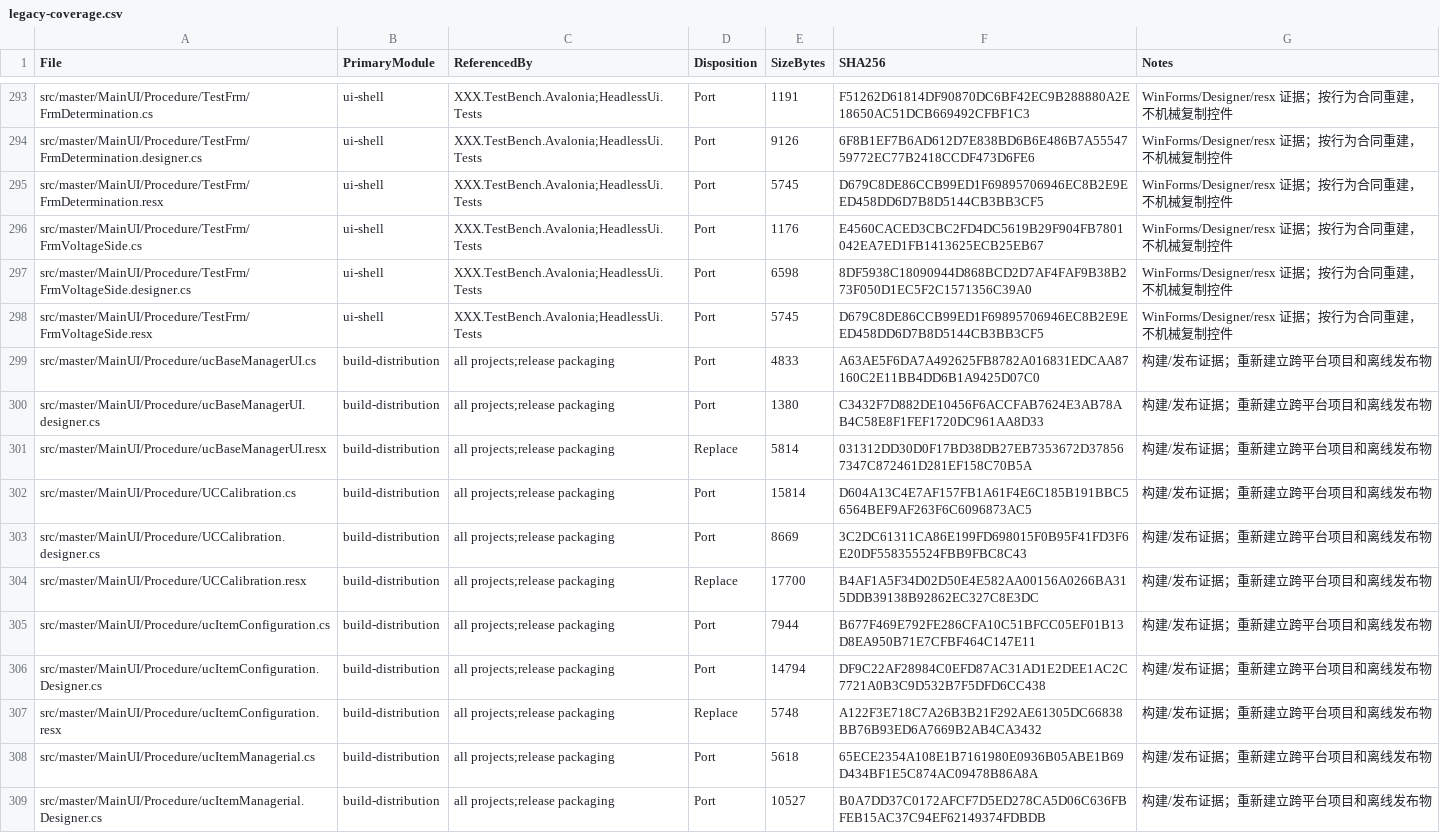
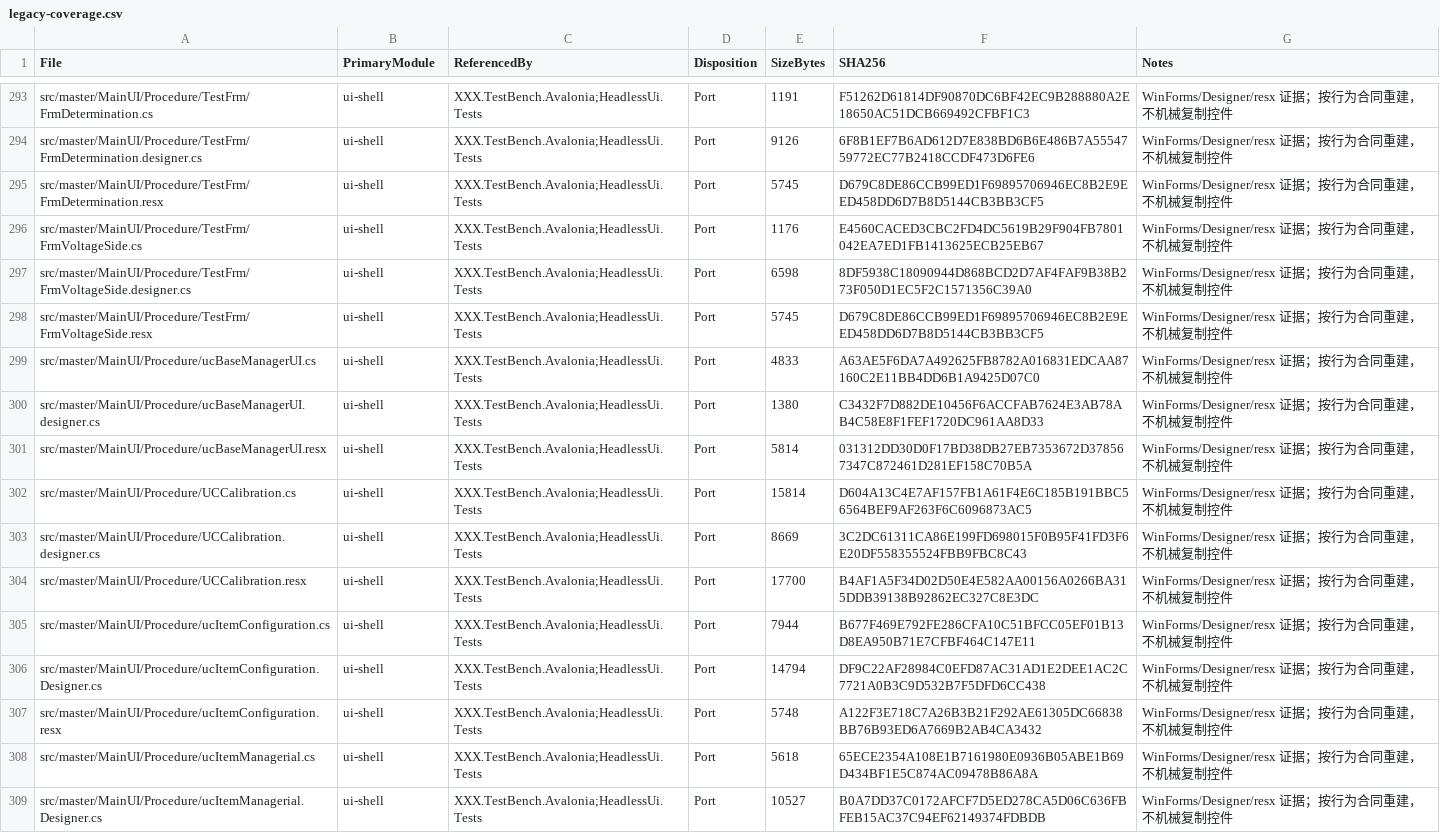
Before and after one commit to YiZheng1996/Winforms-to-Avalonia, a CSV file: 项目代码/XXX.TestBench.Uos/docs/legacy-coverage.csv, drawn as a sheet; only a part is shown, gaps mark what is left out; the diff covers the shown part only.

Commit message:
迁移：补齐 Legacy 界面任务页与行为证据

```diff
--- a/项目代码/XXX.TestBench.Uos/docs/legacy-coverage.csv
+++ b/项目代码/XXX.TestBench.Uos/docs/legacy-coverage.csv
@@ -298,12 +298,12 @@
 "src/master/MainUI/Procedure/TestFrm/FrmVoltageSide.resx","ui-shell","XXX.TestBench.Avalonia;HeadlessUi.Tests","Port","5745","D679C8DE86CCB99ED1F69895706946EC8B2E9EED458DD6D7B8D5144CB3BB3CF5","WinForms/Designer/resx 证据；按行为合同重建，不机械复制控件"
-"src/master/MainUI/Procedure/ucBaseManagerUI.cs","build-distribution","all projects;release packaging","Port","4833","A63AE5F6DA7A492625FB8782A016831EDCAA87160C2E11BB4DD6B1A9425D07C0","构建/发布证据；重新建立跨平台项目和离线发布物"
-"src/master/MainUI/Procedure/ucBaseManagerUI.designer.cs","build-distribution","all projects;release packaging","Port","1380","C3432F7D882DE10456F6ACCFAB7624E3AB78AB4C58E8F1FEF1720DC961AA8D33","构建/发布证据；重新建立跨平台项目和离线发布物"
-"src/master/MainUI/Procedure/ucBaseManagerUI.resx","build-distribution","all projects;release packaging","Replace","5814","031312DD30D0F17BD38DB27EB7353672D378567347C872461D281EF158C70B5A","构建/发布证据；重新建立跨平台项目和离线发布物"
-"src/master/MainUI/Procedure/UCCalibration.cs","build-distribution","all projects;release packaging","Port","15814","D604A13C4E7AF157FB1A61F4E6C185B191BBC56564BEF9AF263F6C6096873AC5","构建/发布证据；重新建立跨平台项目和离线发布物"
-"src/master/MainUI/Procedure/UCCalibration.designer.cs","build-distribution","all projects;release packaging","Port","8669","3C2DC61311CA86E199FD698015F0B95F41FD3F6E20DF558355524FBB9FBC8C43","构建/发布证据；重新建立跨平台项目和离线发布物"
-"src/master/MainUI/Procedure/UCCalibration.resx","build-distribution","all projects;release packaging","Replace","17700","B4AF1A5F34D02D50E4E582AA00156A0266BA315DDB39138B92862EC327C8E3DC","构建/发布证据；重新建立跨平台项目和离线发布物"
-"src/master/MainUI/Procedure/ucItemConfiguration.cs","build-distribution","all projects;release packaging","Port","7944","B677F469E792FE286CFA10C51BFCC05EF01B13D8EA950B71E7CFBF464C147E11","构建/发布证据；重新建立跨平台项目和离线发布物"
-"src/master/MainUI/Procedure/ucItemConfiguration.Designer.cs","build-distribution","all projects;release packaging","Port","14794","DF9C22AF28984C0EFD87AC31AD1E2DEE1AC2C7721A0B3C9D532B7F5DFD6CC438","构建/发布证据；重新建立跨平台项目和离线发布物"
-"src/master/MainUI/Procedure/ucItemConfiguration.resx","build-distribution","all projects;release packaging","Replace","5748","A122F3E718C7A26B3B21F292AE61305DC66838BB76B93ED6A7669B2AB4CA3432","构建/发布证据；重新建立跨平台项目和离线发布物"
-"src/master/MainUI/Procedure/ucItemManagerial.cs","build-distribution","all projects;release packaging","Port","5618","65ECE2354A108E1B7161980E0936B05ABE1B69D434BF1E5C874AC09478B86A8A","构建/发布证据；重新建立跨平台项目和离线发布物"
-"src/master/MainUI/Procedure/ucItemManagerial.Designer.cs","build-distribution","all projects;release packaging","Port","10527","B0A7DD37C0172AFCF7D5ED278CA5D06C636FBFEB15AC37C94EF62149374FDBDB","构建/发布证据；重新建立跨平台项目和离线发布物"
+"src/master/MainUI/Procedure/ucBaseManagerUI.cs","ui-shell","XXX.TestBench.Avalonia;HeadlessUi.Tests","Port","4833","A63AE5F6DA7A492625FB8782A016831EDCAA87160C2E11BB4DD6B1A9425D07C0","WinForms/Designer/resx 证据；按行为合同重建，不机械复制控件"
+"src/master/MainUI/Procedure/ucBaseManagerUI.designer.cs","ui-shell","XXX.TestBench.Avalonia;HeadlessUi.Tests","Port","1380","C3432F7D882DE10456F6ACCFAB7624E3AB78AB4C58E8F1FEF1720DC961AA8D33","WinForms/Designer/resx 证据；按行为合同重建，不机械复制控件"
+"src/master/MainUI/Procedure/ucBaseManagerUI.resx","ui-shell","XXX.TestBench.Avalonia;HeadlessUi.Tests","Port","5814","031312DD30D0F17BD38DB27EB7353672D378567347C872461D281EF158C70B5A","WinForms/Designer/resx 证据；按行为合同重建，不机械复制控件"
+"src/master/MainUI/Procedure/UCCalibration.cs","ui-shell","XXX.TestBench.Avalonia;HeadlessUi.Tests","Port","15814","D604A13C4E7AF157FB1A61F4E6C185B191BBC56564BEF9AF263F6C6096873AC5","WinForms/Designer/resx 证据；按行为合同重建，不机械复制控件"
+"src/master/MainUI/Procedure/UCCalibration.designer.cs","ui-shell","XXX.TestBench.Avalonia;HeadlessUi.Tests","Port","8669","3C2DC61311CA86E199FD698015F0B95F41FD3F6E20DF558355524FBB9FBC8C43","WinForms/Designer/resx 证据；按行为合同重建，不机械复制控件"
+"src/master/MainUI/Procedure/UCCalibration.resx","ui-shell","XXX.TestBench.Avalonia;HeadlessUi.Tests","Port","17700","B4AF1A5F34D02D50E4E582AA00156A0266BA315DDB39138B92862EC327C8E3DC","WinForms/Designer/resx 证据；按行为合同重建，不机械复制控件"
+"src/master/MainUI/Procedure/ucItemConfiguration.cs","ui-shell","XXX.TestBench.Avalonia;HeadlessUi.Tests","Port","7944","B677F469E792FE286CFA10C51BFCC05EF01B13D8EA950B71E7CFBF464C147E11","WinForms/Designer/resx 证据；按行为合同重建，不机械复制控件"
+"src/master/MainUI/Procedure/ucItemConfiguration.Designer.cs","ui-shell","XXX.TestBench.Avalonia;HeadlessUi.Tests","Port","14794","DF9C22AF28984C0EFD87AC31AD1E2DEE1AC2C7721A0B3C9D532B7F5DFD6CC438","WinForms/Designer/resx 证据；按行为合同重建，不机械复制控件"
+"src/master/MainUI/Procedure/ucItemConfiguration.resx","ui-shell","XXX.TestBench.Avalonia;HeadlessUi.Tests","Port","5748","A122F3E718C7A26B3B21F292AE61305DC66838BB76B93ED6A7669B2AB4CA3432","WinForms/Designer/resx 证据；按行为合同重建，不机械复制控件"
+"src/master/MainUI/Procedure/ucItemManagerial.cs","ui-shell","XXX.TestBench.Avalonia;HeadlessUi.Tests","Port","5618","65ECE2354A108E1B7161980E0936B05ABE1B69D434BF1E5C874AC09478B86A8A","WinForms/Designer/resx 证据；按行为合同重建，不机械复制控件"
+"src/master/MainUI/Procedure/ucItemManagerial.Designer.cs","ui-shell","XXX.TestBench.Avalonia;HeadlessUi.Tests","Port","10527","B0A7DD37C0172AFCF7D5ED278CA5D06C636FBFEB15AC37C94EF62149374FDBDB","WinForms/Designer/resx 证据；按行为合同重建，不机械复制控件"
```
Also changed, not shown: 40 edited cells elsewhere in this file, 41 other files.
